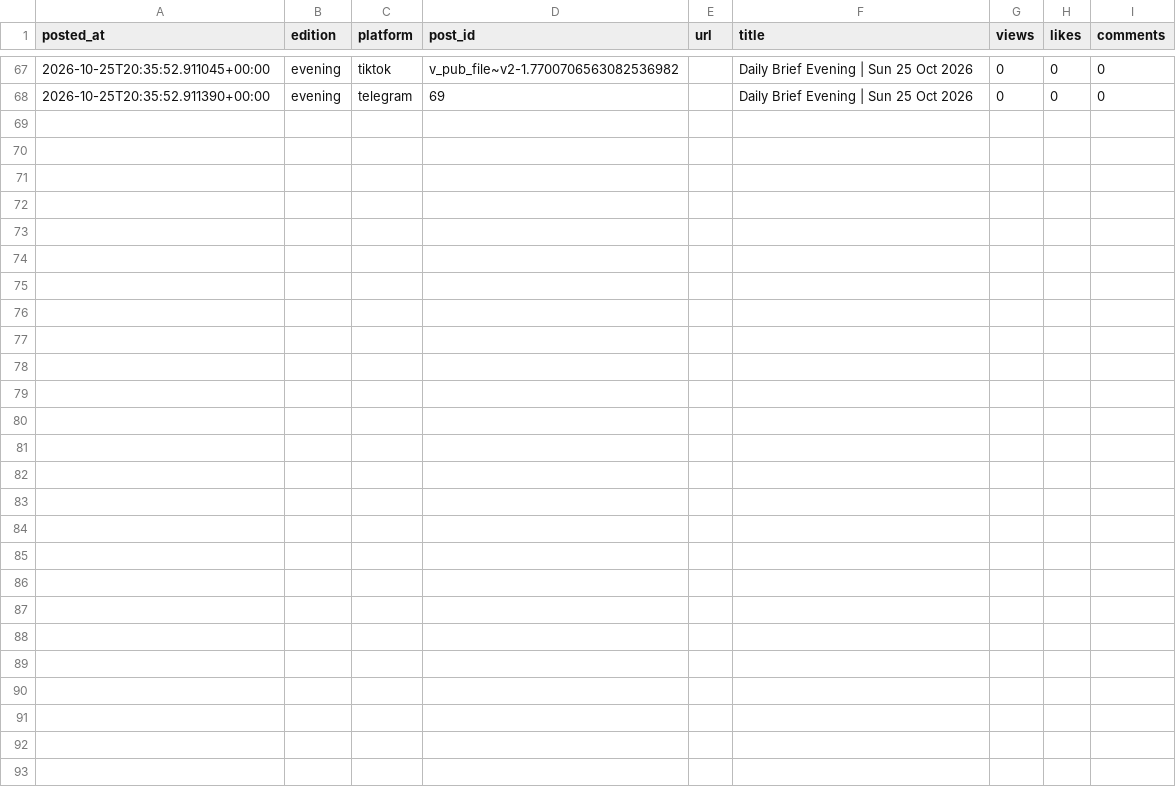
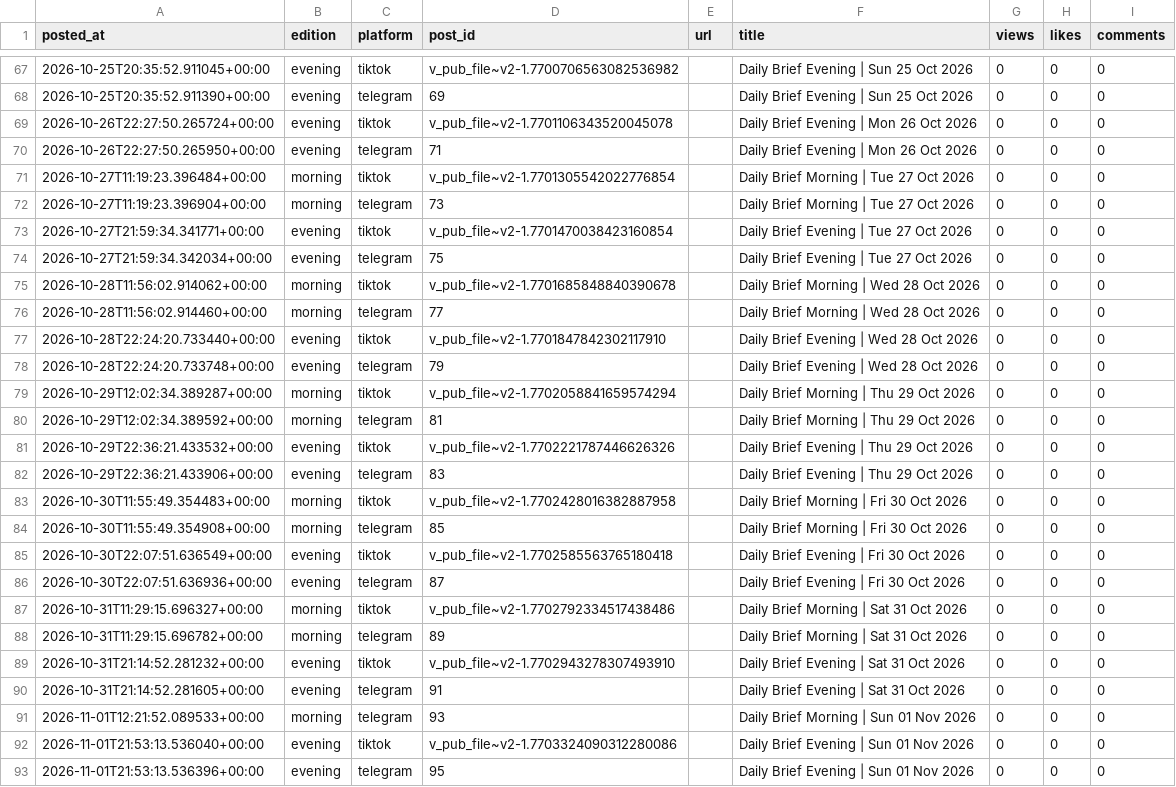
Before and after one commit to augustinendubuisicharles-cell/contentbot, a CSV file: data/stats.csv, drawn as a sheet; only a part is shown, gaps mark what is left out.

Commit message:
Update post log

```diff
--- a/data/stats.csv
+++ b/data/stats.csv
@@ -68 +68,26 @@ posted_at,edition,platform,post_id,url,title,views,likes,comments
 2026-10-25T20:35:52.911390+00:00,evening,telegram,69,,Daily Brief Evening | Sun 25 Oct 2026,0,0,0
+2026-10-26T22:27:50.265724+00:00,evening,tiktok,v_pub_file~v2-1.7701106343520045078,,Daily Brief Evening | Mon 26 Oct 2026,0,0,0
+2026-10-26T22:27:50.265950+00:00,evening,telegram,71,,Daily Brief Evening | Mon 26 Oct 2026,0,0,0
+2026-10-27T11:19:23.396484+00:00,morning,tiktok,v_pub_file~v2-1.7701305542022776854,,Daily Brief Morning | Tue 27 Oct 2026,0,0,0
+2026-10-27T11:19:23.396904+00:00,morning,telegram,73,,Daily Brief Morning | Tue 27 Oct 2026,0,0,0
+2026-10-27T21:59:34.341771+00:00,evening,tiktok,v_pub_file~v2-1.7701470038423160854,,Daily Brief Evening | Tue 27 Oct 2026,0,0,0
+2026-10-27T21:59:34.342034+00:00,evening,telegram,75,,Daily Brief Evening | Tue 27 Oct 2026,0,0,0
+2026-10-28T11:56:02.914062+00:00,morning,tiktok,v_pub_file~v2-1.7701685848840390678,,Daily Brief Morning | Wed 28 Oct 2026,0,0,0
+2026-10-28T11:56:02.914460+00:00,morning,telegram,77,,Daily Brief Morning | Wed 28 Oct 2026,0,0,0
+2026-10-28T22:24:20.733440+00:00,evening,tiktok,v_pub_file~v2-1.7701847842302117910,,Daily Brief Evening | Wed 28 Oct 2026,0,0,0
+2026-10-28T22:24:20.733748+00:00,evening,telegram,79,,Daily Brief Evening | Wed 28 Oct 2026,0,0,0
+2026-10-29T12:02:34.389287+00:00,morning,tiktok,v_pub_file~v2-1.7702058841659574294,,Daily Brief Morning | Thu 29 Oct 2026,0,0,0
+2026-10-29T12:02:34.389592+00:00,morning,telegram,81,,Daily Brief Morning | Thu 29 Oct 2026,0,0,0
+2026-10-29T22:36:21.433532+00:00,evening,tiktok,v_pub_file~v2-1.7702221787446626326,,Daily Brief Evening | Thu 29 Oct 2026,0,0,0
+2026-10-29T22:36:21.433906+00:00,evening,telegram,83,,Daily Brief Evening | Thu 29 Oct 2026,0,0,0
+2026-10-30T11:55:49.354483+00:00,morning,tiktok,v_pub_file~v2-1.7702428016382887958,,Daily Brief Morning | Fri 30 Oct 2026,0,0,0
+2026-10-30T11:55:49.354908+00:00,morning,telegram,85,,Daily Brief Morning | Fri 30 Oct 2026,0,0,0
+2026-10-30T22:07:51.636549+00:00,evening,tiktok,v_pub_file~v2-1.7702585563765180418,,Daily Brief Evening | Fri 30 Oct 2026,0,0,0
+2026-10-30T22:07:51.636936+00:00,evening,telegram,87,,Daily Brief Evening | Fri 30 Oct 2026,0,0,0
+2026-10-31T11:29:15.696327+00:00,morning,tiktok,v_pub_file~v2-1.7702792334517438486,,Daily Brief Morning | Sat 31 Oct 2026,0,0,0
+2026-10-31T11:29:15.696782+00:00,morning,telegram,89,,Daily Brief Morning | Sat 31 Oct 2026,0,0,0
+2026-10-31T21:14:52.281232+00:00,evening,tiktok,v_pub_file~v2-1.7702943278307493910,,Daily Brief Evening | Sat 31 Oct 2026,0,0,0
+2026-10-31T21:14:52.281605+00:00,evening,telegram,91,,Daily Brief Evening | Sat 31 Oct 2026,0,0,0
+2026-11-01T12:21:52.089533+00:00,morning,telegram,93,,Daily Brief Morning | Sun 01 Nov 2026,0,0,0
+2026-11-01T21:53:13.536040+00:00,evening,tiktok,v_pub_file~v2-1.7703324090312280086,,Daily Brief Evening | Sun 01 Nov 2026,0,0,0
+2026-11-01T21:53:13.536396+00:00,evening,telegram,95,,Daily Brief Evening | Sun 01 Nov 2026,0,0,0
```
Also changed, not shown: 1 other file.
